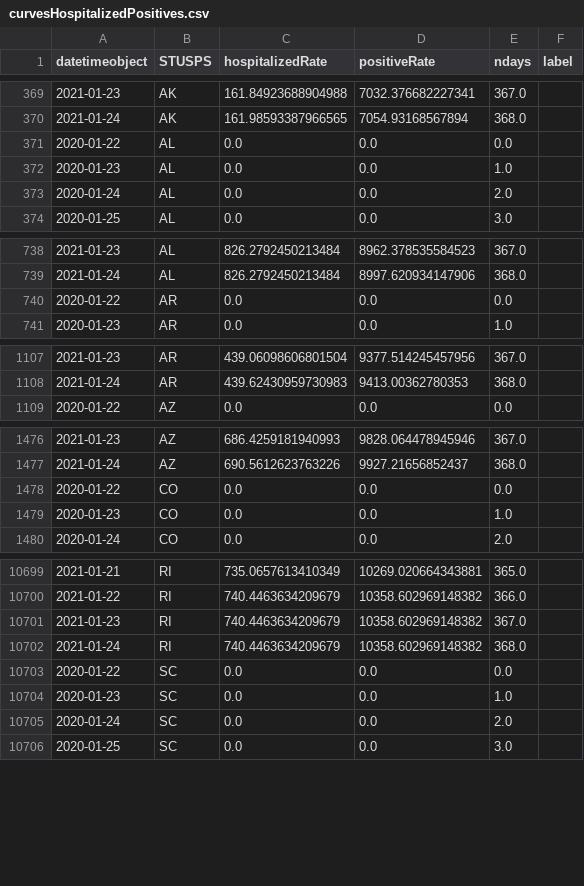
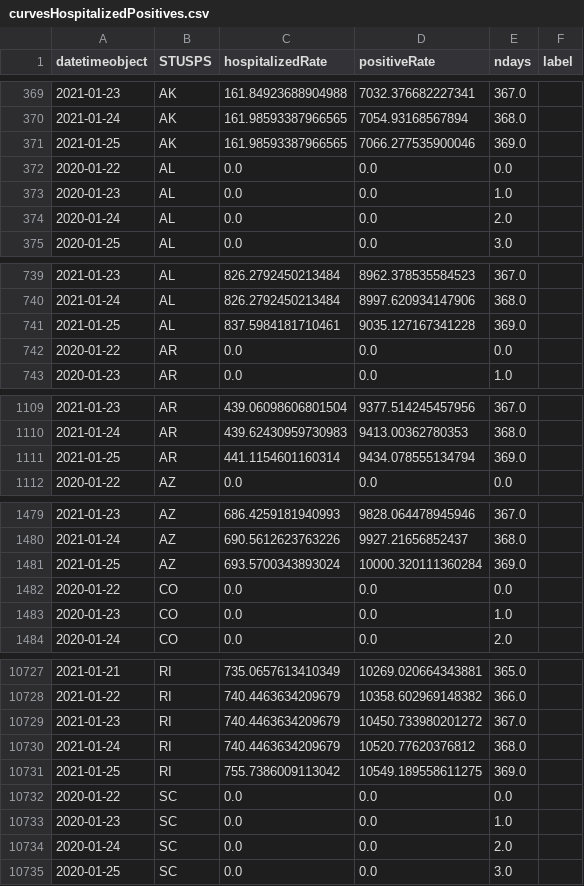
Before and after one commit to briefings/sars, a CSV file: fundamentals/atlantic/warehouse/curvesHospitalizedPositives.csv, drawn as a sheet; only a part is shown, gaps mark what is left out; the diff covers the shown part only.

```diff
--- a/fundamentals/atlantic/warehouse/curvesHospitalizedPositives.csv
+++ b/fundamentals/atlantic/warehouse/curvesHospitalizedPositives.csv
@@ -370,2 +370,3 @@ datetimeobject,STUSPS,hospitalizedRate,positiveRate,ndays,label
 2021-01-24,AK,161.98593387966565,7054.93168567894,368.0,
+2021-01-25,AK,161.98593387966565,7066.277535900046,369.0,
 2020-01-22,AL,0.0,0.0,0.0,
@@ -739,2 +740,3 @@ datetimeobject,STUSPS,hospitalizedRate,positiveRate,ndays,label
 2021-01-24,AL,826.2792450213484,8997.620934147906,368.0,
+2021-01-25,AL,837.5984181710461,9035.127167341228,369.0,
 2020-01-22,AR,0.0,0.0,0.0,
@@ -1108,2 +1110,3 @@ datetimeobject,STUSPS,hospitalizedRate,positiveRate,ndays,label
 2021-01-24,AR,439.62430959730983,9413.00362780353,368.0,
+2021-01-25,AR,441.1154601160314,9434.078555134794,369.0,
 2020-01-22,AZ,0.0,0.0,0.0,
@@ -1477,2 +1480,3 @@ datetimeobject,STUSPS,hospitalizedRate,positiveRate,ndays,label
 2021-01-24,AZ,690.5612623763226,9927.21656852437,368.0,
+2021-01-25,AZ,693.5700343893024,10000.320111360284,369.0,
 2020-01-22,CO,0.0,0.0,0.0,
@@ -10700,4 +10728,5 @@ datetimeobject,STUSPS,hospitalizedRate,positiveRate,ndays,label
 2021-01-22,RI,740.4463634209679,10358.602969148382,366.0,
-2021-01-23,RI,740.4463634209679,10358.602969148382,367.0,
-2021-01-24,RI,740.4463634209679,10358.602969148382,368.0,
+2021-01-23,RI,740.4463634209679,10450.733980201272,367.0,
+2021-01-24,RI,740.4463634209679,10520.77620376812,368.0,
+2021-01-25,RI,755.7386009113042,10549.189558611275,369.0,
 2020-01-22,SC,0.0,0.0,0.0,
```
Also changed, not shown: 32 added rows elsewhere in this file, fundamentals/atlantic/warehouse/curvesDeathsHospitalized.csv, fundamentals/atlantic/warehouse/curvesDeathsPositives.csv, 7 other files.
